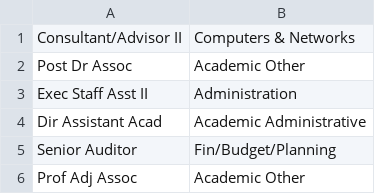
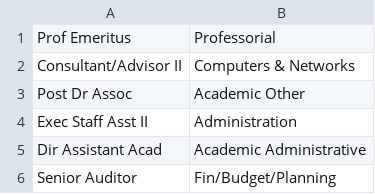
Before and after one commit to cul-it/scholars, a CSV file: productMods/bjl23/ingest/hr/jobtitles.csv, drawn as a sheet; only a part is shown; the shorter side is filled out with more unchanged rows.

Commit message:
VIVO-356 LDAP modifications to deal with professors emeritus

```diff
--- a/productMods/bjl23/ingest/hr/jobtitles.csv
+++ b/productMods/bjl23/ingest/hr/jobtitles.csv
@@ -1 +1,2 @@
+"Prof Emeritus","Professorial"
 "Consultant/Advisor II","Computers & Networks"
```
Also changed, not shown: 1 other file.
